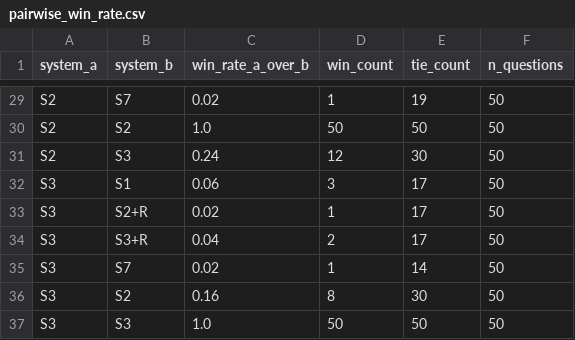
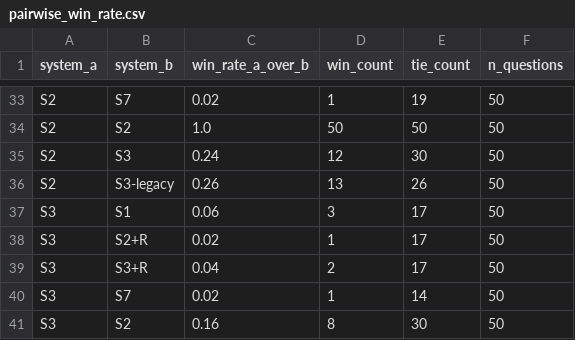
Before and after one commit to SteinVR/Parametric-Adaptation-over-RAG, a CSV file: results/EXP-007/pairwise_win_rate.csv, drawn as a sheet; only a part is shown, gaps mark what is left out; the shorter side is filled out with more unchanged rows; the diff covers the shown part only; the diff names each change by its address in the sheet, - before the commit and + after, or states it on an @@ line.

```diff
--- a/results/EXP-007/pairwise_win_rate.csv
+++ b/results/EXP-007/pairwise_win_rate.csv
+row 36: S2 | S3-legacy | 0.26 | 13 | 26 | 50
```
Also changed, not shown: 12 added rows elsewhere in this file, results/EXP-006/main_results.csv, results/EXP-007/consolidated_results.csv, 43 other files.
